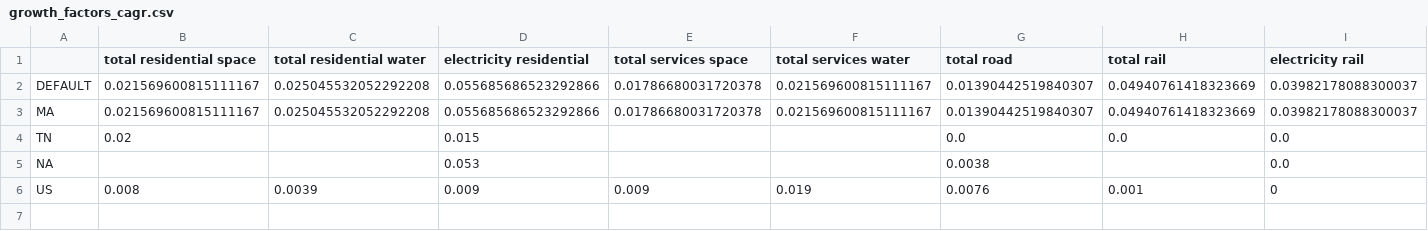
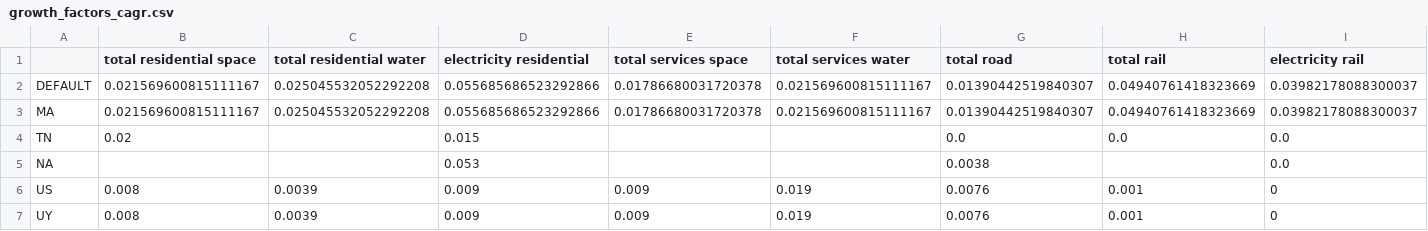
Before and after one commit to ljansen-iee/pypsa-earth, a CSV file: data/demand/growth_factors_cagr.csv, drawn as a sheet; only a part is shown; rows hold the shown columns only; the diff names each change by its address in the sheet, - before the commit and + after, or states it on an @@ line.

```diff
--- a/data/demand/growth_factors_cagr.csv
+++ b/data/demand/growth_factors_cagr.csv
+row 7: UY | 0.008 | 0.0039 | 0.009 | 0.009 | 0.019 | 0.0076 | 0.001 | 0
```
Also changed, not shown: data/demand/efficiency_gains_cagr.csv, data/demand/industry_growth_cagr.csv, 30 other files.
